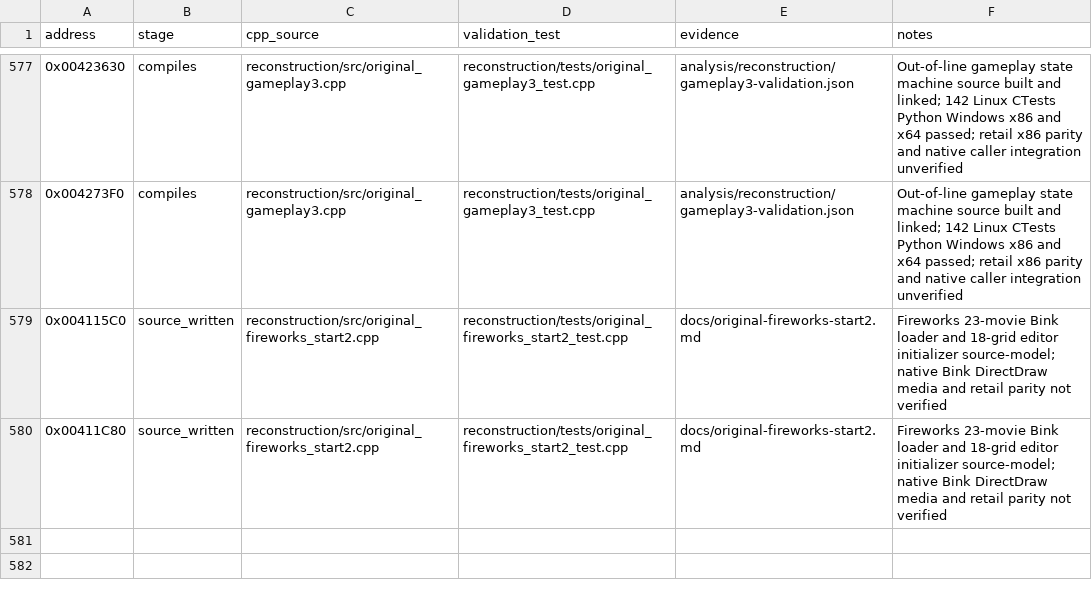
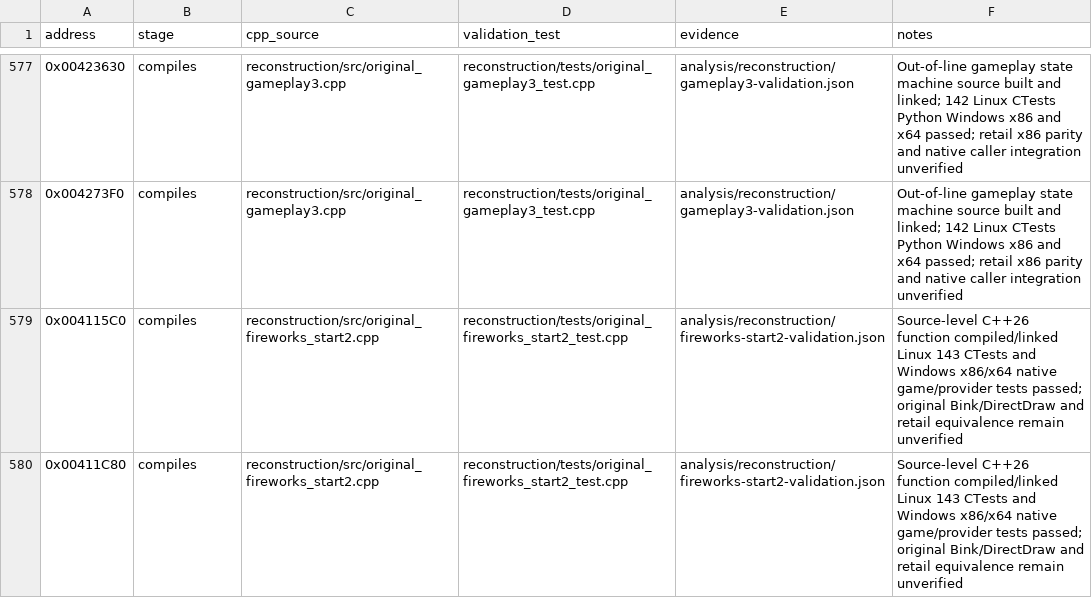
Before and after one commit to lizardpeter/btb-reverse, a CSV file: analysis/reconstruction/reviewed_functions.csv, drawn as a sheet; only a part is shown, gaps mark what is left out.

Commit message:
Admit two Fireworks loader/bootstrap functions after Linux and Windows CI: 579/615
143 Linux tests plus Windows x86/x64 native game/provider CI passed; retain zero original executable parity or full retail certification.

```diff
--- a/analysis/reconstruction/reviewed_functions.csv
+++ b/analysis/reconstruction/reviewed_functions.csv
@@ -578,3 +578,3 @@ address,stage,cpp_source,validation_test,evidence,notes
 0x004273F0,compiles,reconstruction/src/original_gameplay3.cpp,reconstruction/tests/original_gameplay3_test.cpp,analysis/reconstruction/gameplay3-validation.json,Out-of-line gameplay state machine source built and linked; 142 Linux CTests Python Windows x86 and x64 passed; retail x86 parity and native caller integration unverified
-0x004115C0,source_written,reconstruction/src/original_fireworks_start2.cpp,reconstruction/tests/original_fireworks_start2_test.cpp,docs/original-fireworks-start2.md,Fireworks 23-movie Bink loader and 18-grid editor initializer source-model; native Bink DirectDraw media and retail parity not verified
-0x00411C80,source_written,reconstruction/src/original_fireworks_start2.cpp,reconstruction/tests/original_fireworks_start2_test.cpp,docs/original-fireworks-start2.md,Fireworks 23-movie Bink loader and 18-grid editor initializer source-model; native Bink DirectDraw media and retail parity not verified
+0x004115C0,compiles,reconstruction/src/original_fireworks_start2.cpp,reconstruction/tests/original_fireworks_start2_test.cpp,analysis/reconstruction/fireworks-start2-validation.json,Source-level C++26 function compiled/linked Linux 143 CTests and Windows x86/x64 native game/provider tests passed; original Bink/DirectDraw and retail equivalence remain unverified
+0x00411C80,compiles,reconstruction/src/original_fireworks_start2.cpp,reconstruction/tests/original_fireworks_start2_test.cpp,analysis/reconstruction/fireworks-start2-validation.json,Source-level C++26 function compiled/linked Linux 143 CTests and Windows x86/x64 native game/provider tests passed; original Bink/DirectDraw and retail equivalence remain unverified
```
Also changed, not shown: 3 other files.
